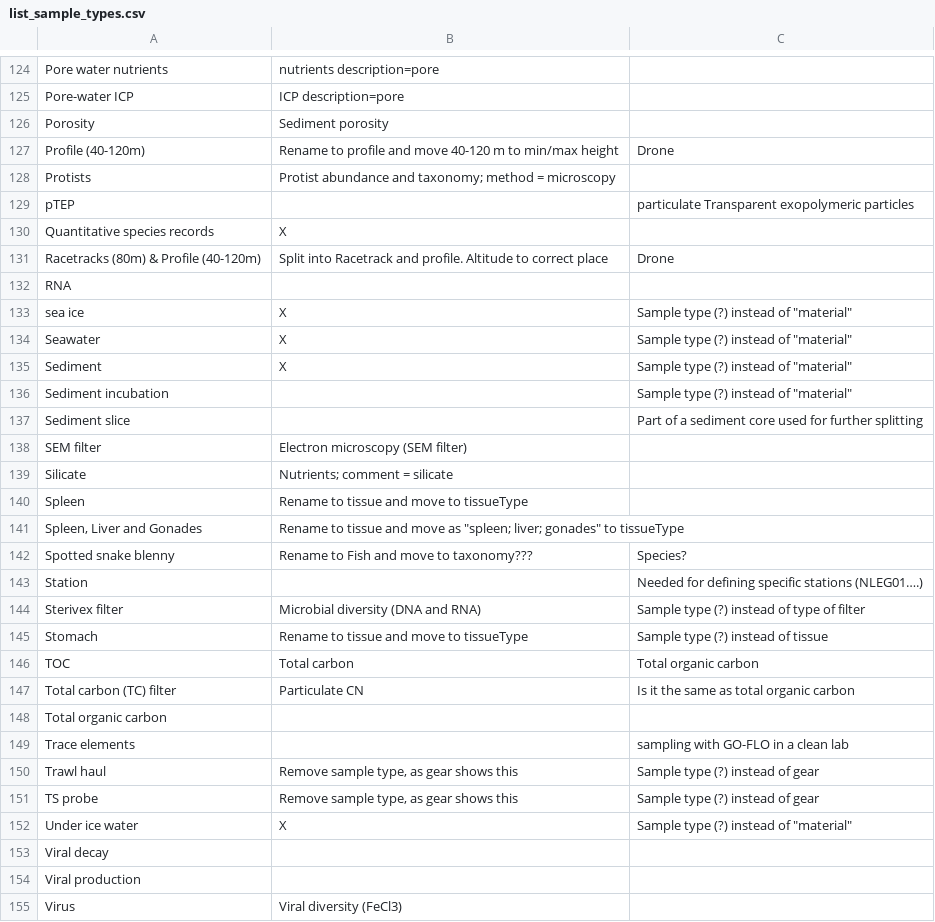
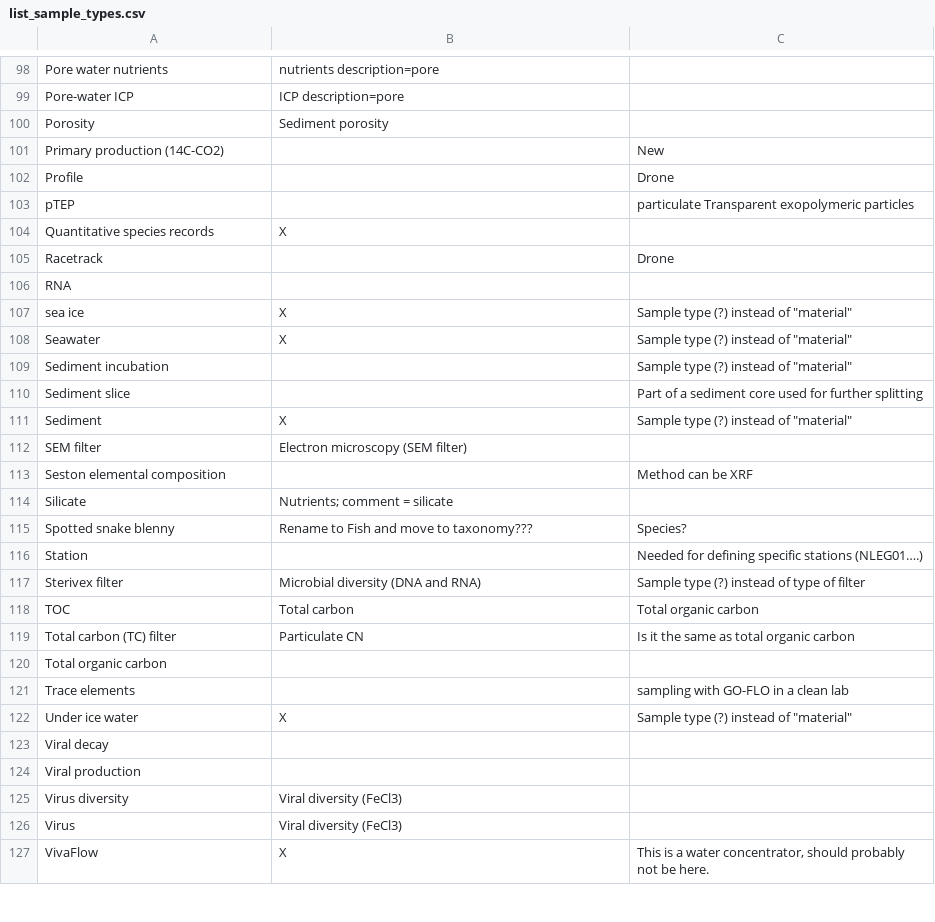
Before and after one commit to SIOS-Svalbard/AeN_doc, a CSV file: list_sample_types.csv, drawn as a sheet; only a part is shown, gaps mark what is left out; the shorter side is filled out with more unchanged rows; the diff covers the shown part only.

```diff
--- a/list_sample_types.csv
+++ b/list_sample_types.csv
@@ -126,7 +100,7 @@ Pore-water ICP,ICP description=pore,
 Porosity,Sediment porosity,
-Profile (40-120m), Rename to profile and move 40-120 m to min/max height , Drone
-Protists,Protist abundance and taxonomy; method = microscopy,
+Primary production (14C-CO2),,New
+Profile,, Drone
 pTEP,,particulate Transparent exopolymeric particles
 Quantitative species records,X,
-Racetracks (80m) & Profile (40-120m), Split into Racetrack  and profile. Altitude to correct place, Drone
+Racetrack,, Drone
 RNA,,
@@ -134,9 +108,8 @@ sea ice,X,"Sample type (?) instead of ""material"""
 Seawater,X,"Sample type (?) instead of ""material"""
-Sediment,X,"Sample type (?) instead of ""material"""
 Sediment incubation,,"Sample type (?) instead of ""material"""
 Sediment slice,, Part of a sediment core used for further splitting
+Sediment,X,"Sample type (?) instead of ""material"""
 SEM filter,Electron microscopy (SEM filter),
+Seston elemental composition,, Method can be XRF
 Silicate,Nutrients; comment = silicate,
-Spleen, Rename to tissue and move to tissueType,
-"Spleen, Liver and Gonades"," Rename to tissue and move as ""spleen; liver; gonades"" to tissueType",
 Spotted snake blenny, Rename to Fish and move to taxonomy???, Species?
@@ -144,3 +117,2 @@ Station,,Needed for defining specific stations (NLEG01….)
 Sterivex filter,Microbial diversity (DNA and RNA),Sample type (?) instead of type of filter
-Stomach, Rename to tissue and move to tissueType,Sample type (?) instead of tissue
 TOC,Total carbon,Total organic carbon
@@ -149,4 +121,2 @@ Total organic carbon,,
 Trace elements,,sampling with GO-FLO in a clean lab
-Trawl haul,"Remove sample type, as gear shows this",Sample type (?) instead of gear
-TS probe,"Remove sample type, as gear shows this",Sample type (?) instead of gear
 Under ice water,X,"Sample type (?) instead of ""material"""
@@ -154,2 +124,3 @@ Viral decay,,
 Viral production,,
+Virus diversity,Viral diversity (FeCl3),
 Virus,Viral diversity (FeCl3),
```
Also changed, not shown: 29 removed rows, 10 moved rows and 6 edited cells elsewhere in this file.
